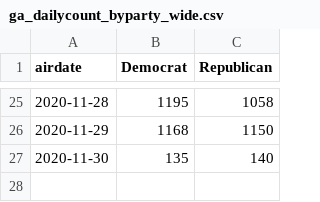
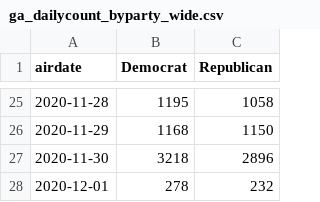
Before and after one commit to amkessler/elex_2020_political_ads, a CSV file: output/ga_dailycount_byparty_wide.csv, drawn as a sheet; only a part is shown, gaps mark what is left out.

```diff
--- a/output/ga_dailycount_byparty_wide.csv
+++ b/output/ga_dailycount_byparty_wide.csv
@@ -26,2 +26,3 @@ airdate,Democrat,Republican
 2020-11-29,1168,1150
-2020-11-30,135,140
+2020-11-30,3218,2896
+2020-12-01,278,232
```
Also changed, not shown: output/ga_dailycount_bycand_wide.csv, 5 other files.
